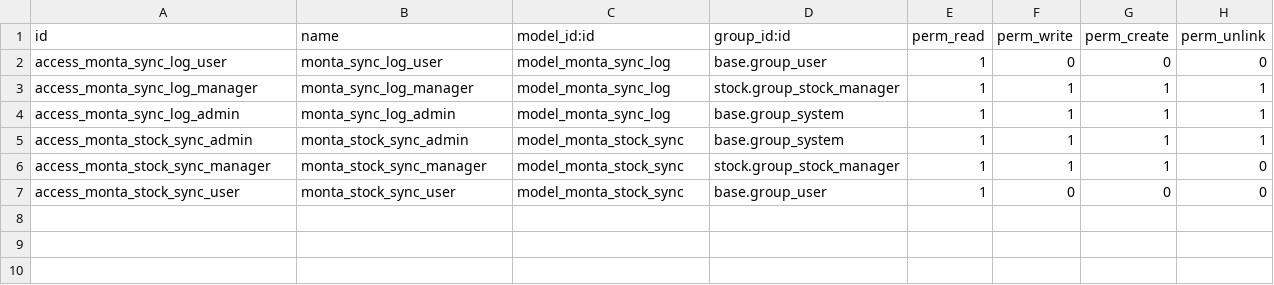
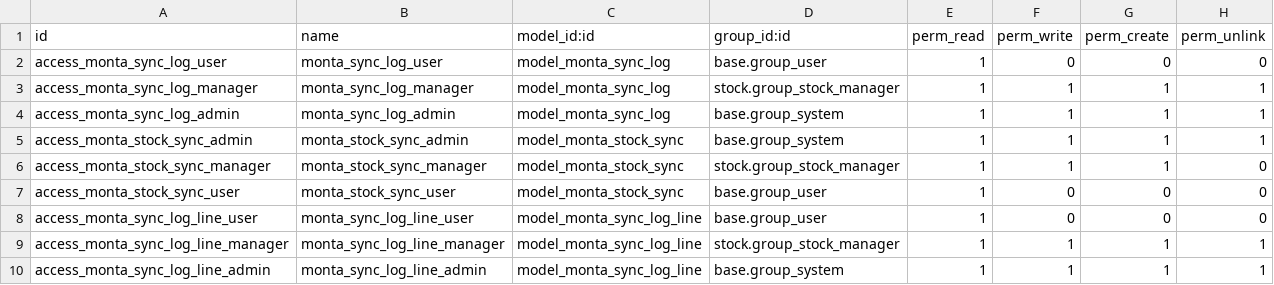
Before and after one commit to devhassan17/monta_stock_sync, a CSV file: security/ir.model.access.csv, drawn as a sheet.

Commit message:
feat: add security access rules for monta_sync_log_line model and increment module version

```diff
--- a/security/ir.model.access.csv
+++ b/security/ir.model.access.csv
@@ -7 +7,4 @@ access_monta_stock_sync_manager,monta_stock_sync_manager,model_monta_stock_sync,
 access_monta_stock_sync_user,monta_stock_sync_user,model_monta_stock_sync,base.group_user,1,0,0,0
+access_monta_sync_log_line_user,monta_sync_log_line_user,model_monta_sync_log_line,base.group_user,1,0,0,0
+access_monta_sync_log_line_manager,monta_sync_log_line_manager,model_monta_sync_log_line,stock.group_stock_manager,1,1,1,1
+access_monta_sync_log_line_admin,monta_sync_log_line_admin,model_monta_sync_log_line,base.group_system,1,1,1,1
```
Also changed, not shown: 1 other file.
